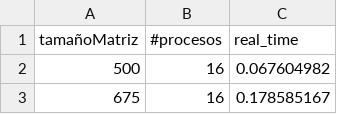
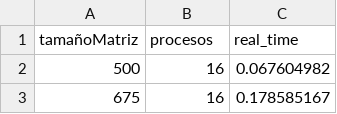
Before and after one commit to stivcs/HPC, a CSV file: caso1/Procesos_Data/tiempos_16procesos.csv, drawn as a sheet; only a part is shown.

```diff
--- a/caso1/Procesos_Data/tiempos_16procesos.csv
+++ b/caso1/Procesos_Data/tiempos_16procesos.csv
@@ -1,2 +1,2 @@
-tamañoMatriz,#procesos,real_time
+tamañoMatriz,procesos,real_time
 500,16,0.067604982
```
Also changed, not shown: caso1/Procesos_Data/tiempos_24procesos.csv, caso1/Procesos_Data/tiempos_2procesos.csv, 7 other files.
